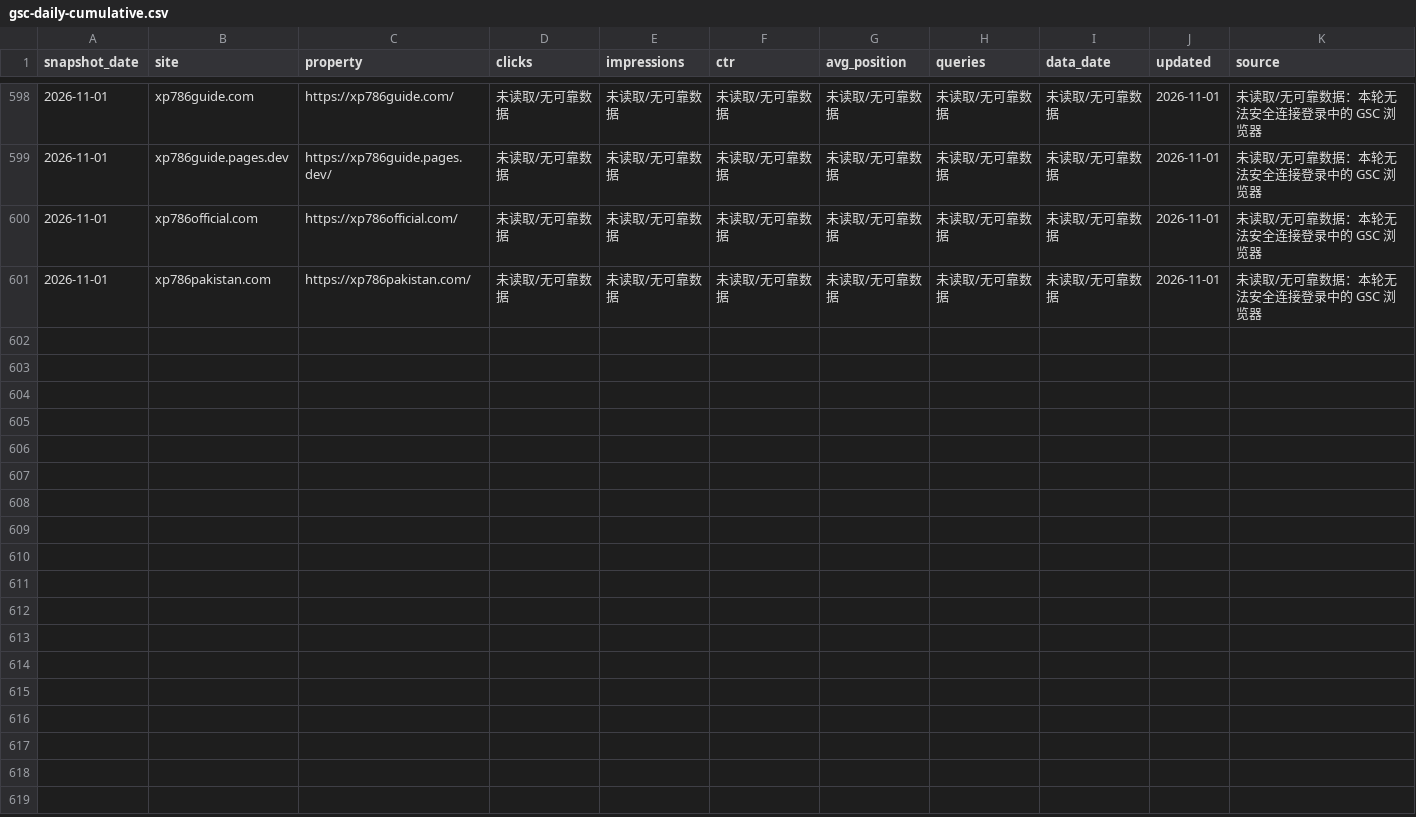
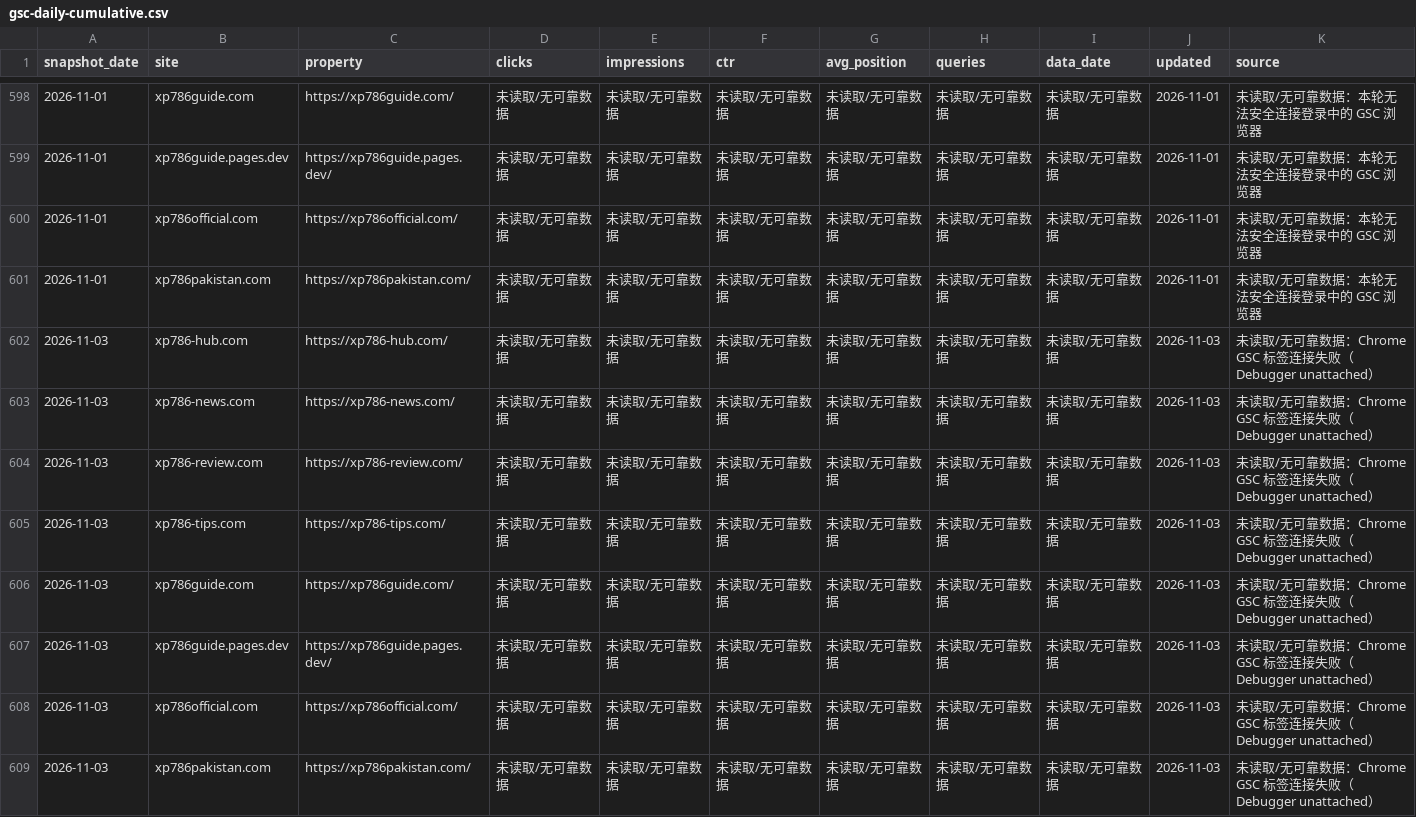
Before and after one commit to liu061199-ship-it/bulk-site-factory, a CSV file: output/gsc-daily-cumulative.csv, drawn as a sheet; only a part is shown, gaps mark what is left out.

```diff
--- a/output/gsc-daily-cumulative.csv
+++ b/output/gsc-daily-cumulative.csv
@@ -601 +601,9 @@
 "2026-11-01","xp786pakistan.com","https://xp786pakistan.com/","未读取/无可靠数据","未读取/无可靠数据","未读取/无可靠数据","未读取/无可靠数据","未读取/无可靠数据","未读取/无可靠数据","2026-11-01","未读取/无可靠数据：本轮无法安全连接登录中的 GSC 浏览器"
+"2026-11-03","xp786-hub.com","https://xp786-hub.com/","未读取/无可靠数据","未读取/无可靠数据","未读取/无可靠数据","未读取/无可靠数据","未读取/无可靠数据","未读取/无可靠数据","2026-11-03","未读取/无可靠数据：Chrome GSC 标签连接失败（Debugger unattached）"
+"2026-11-03","xp786-news.com","https://xp786-news.com/","未读取/无可靠数据","未读取/无可靠数据","未读取/无可靠数据","未读取/无可靠数据","未读取/无可靠数据","未读取/无可靠数据","2026-11-03","未读取/无可靠数据：Chrome GSC 标签连接失败（Debugger unattached）"
+"2026-11-03","xp786-review.com","https://xp786-review.com/","未读取/无可靠数据","未读取/无可靠数据","未读取/无可靠数据","未读取/无可靠数据","未读取/无可靠数据","未读取/无可靠数据","2026-11-03","未读取/无可靠数据：Chrome GSC 标签连接失败（Debugger unattached）"
+"2026-11-03","xp786-tips.com","https://xp786-tips.com/","未读取/无可靠数据","未读取/无可靠数据","未读取/无可靠数据","未读取/无可靠数据","未读取/无可靠数据","未读取/无可靠数据","2026-11-03","未读取/无可靠数据：Chrome GSC 标签连接失败（Debugger unattached）"
+"2026-11-03","xp786guide.com","https://xp786guide.com/","未读取/无可靠数据","未读取/无可靠数据","未读取/无可靠数据","未读取/无可靠数据","未读取/无可靠数据","未读取/无可靠数据","2026-11-03","未读取/无可靠数据：Chrome GSC 标签连接失败（Debugger unattached）"
+"2026-11-03","xp786guide.pages.dev","https://xp786guide.pages.dev/","未读取/无可靠数据","未读取/无可靠数据","未读取/无可靠数据","未读取/无可靠数据","未读取/无可靠数据","未读取/无可靠数据","2026-11-03","未读取/无可靠数据：Chrome GSC 标签连接失败（Debugger unattached）"
+"2026-11-03","xp786official.com","https://xp786official.com/","未读取/无可靠数据","未读取/无可靠数据","未读取/无可靠数据","未读取/无可靠数据","未读取/无可靠数据","未读取/无可靠数据","2026-11-03","未读取/无可靠数据：Chrome GSC 标签连接失败（Debugger unattached）"
+"2026-11-03","xp786pakistan.com","https://xp786pakistan.com/","未读取/无可靠数据","未读取/无可靠数据","未读取/无可靠数据","未读取/无可靠数据","未读取/无可靠数据","未读取/无可靠数据","2026-11-03","未读取/无可靠数据：Chrome GSC 标签连接失败（Debugger unattached）"
```
Also changed, not shown: 1 other file.
